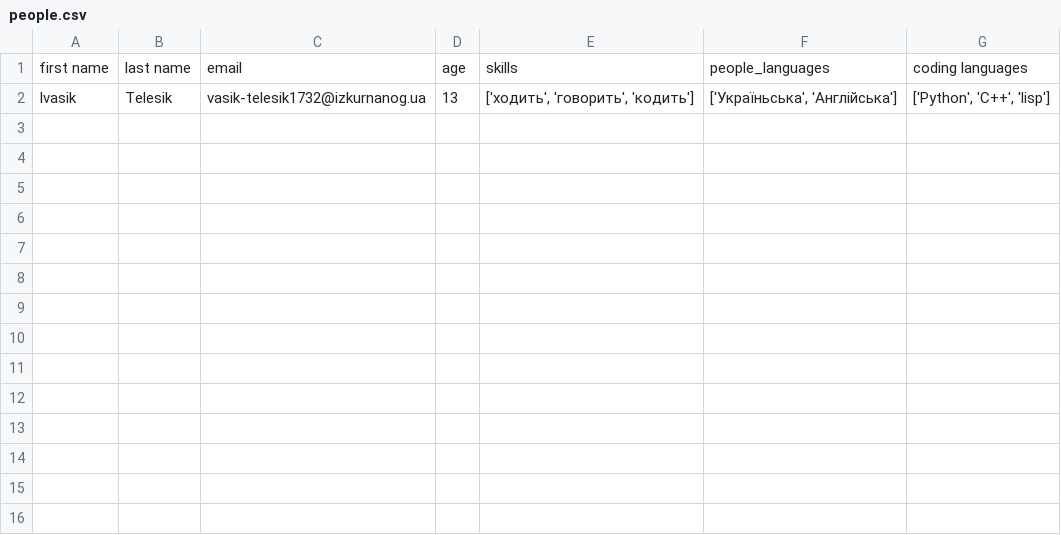
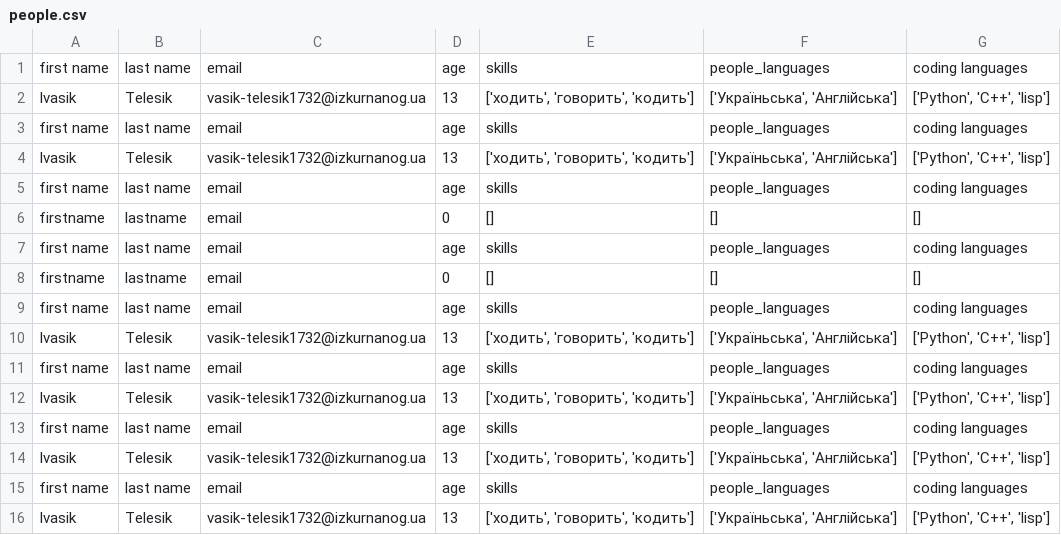
Before and after one commit to katandr/Hillel22, a CSV file: people.csv, drawn as a sheet; the diff names each change by its address in the sheet, - before the commit and + after, or states it on an @@ line.

```diff
--- a/people.csv
+++ b/people.csv
+row 3: first name | last name | email | age | skills | people_languages | coding languages
+row 4: Ivasik | Telesik | vasik-telesik1732@izkurnanog.ua | 13 | ['ходить', 'говорить', 'кодить'] | ['Україньська', 'Англійська'] | ['Python', 'C++', 'lisp']
+row 5: first name | last name | email | age | skills | people_languages | coding languages
+row 6: firstname | lastname | email | 0 | [] | [] | []
+row 7: first name | last name | email | age | skills | people_languages | coding languages
+row 8: firstname | lastname | email | 0 | [] | [] | []
+row 9: first name | last name | email | age | skills | people_languages | coding languages
+row 10: Ivasik | Telesik | vasik-telesik1732@izkurnanog.ua | 13 | ['ходить', 'говорить', 'кодить'] | ['Україньська', 'Англійська'] | ['Python', 'C++', 'lisp']
+row 11: first name | last name | email | age | skills | people_languages | coding languages
+row 12: Ivasik | Telesik | vasik-telesik1732@izkurnanog.ua | 13 | ['ходить', 'говорить', 'кодить'] | ['Україньська', 'Англійська'] | ['Python', 'C++', 'lisp']
+row 13: first name | last name | email | age | skills | people_languages | coding languages
+row 14: Ivasik | Telesik | vasik-telesik1732@izkurnanog.ua | 13 | ['ходить', 'говорить', 'кодить'] | ['Україньська', 'Англійська'] | ['Python', 'C++', 'lisp']
+row 15: first name | last name | email | age | skills | people_languages | coding languages
+row 16: Ivasik | Telesik | vasik-telesik1732@izkurnanog.ua | 13 | ['ходить', 'говорить', 'кодить'] | ['Україньська', 'Англійська'] | ['Python', 'C++', 'lisp']
```
Also changed, not shown: 1 other file.
